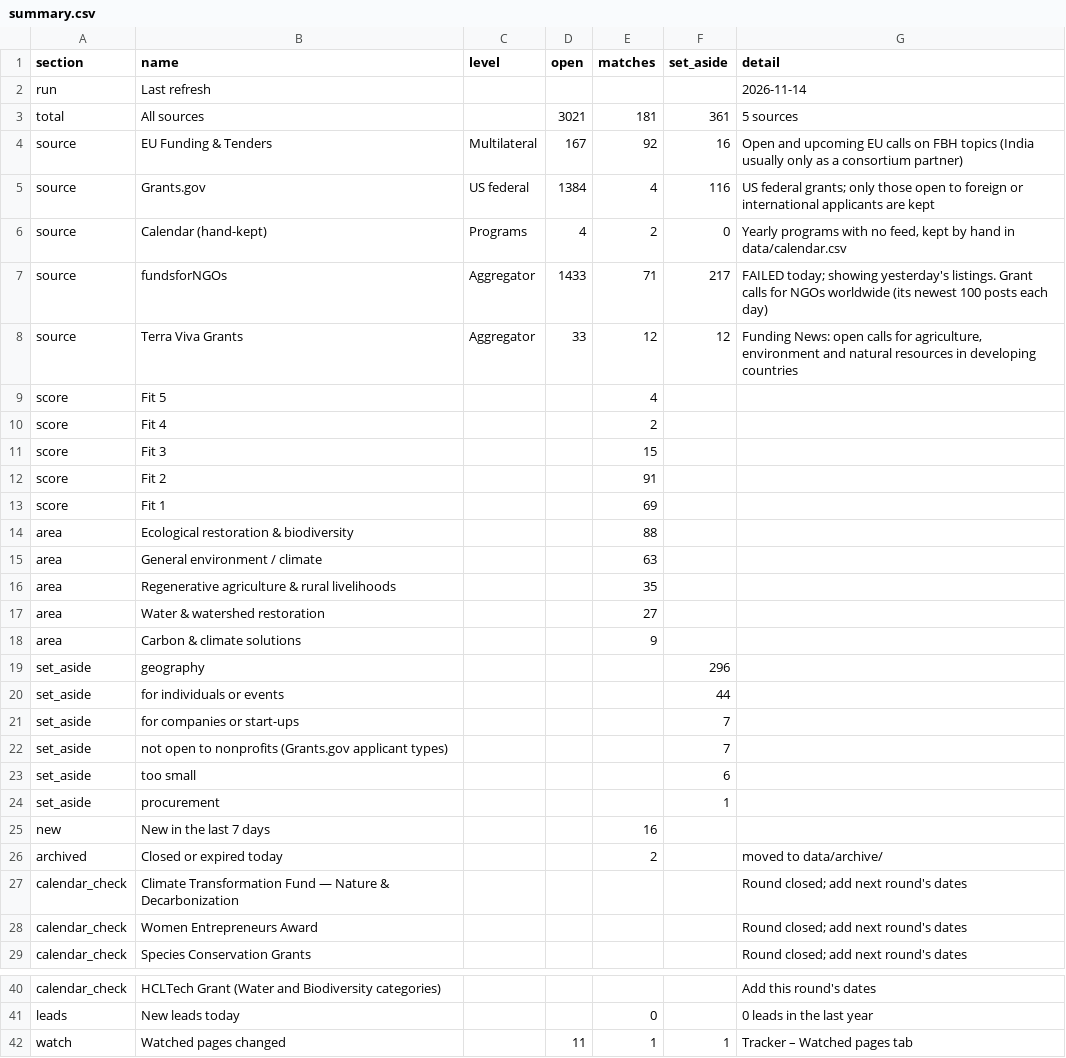
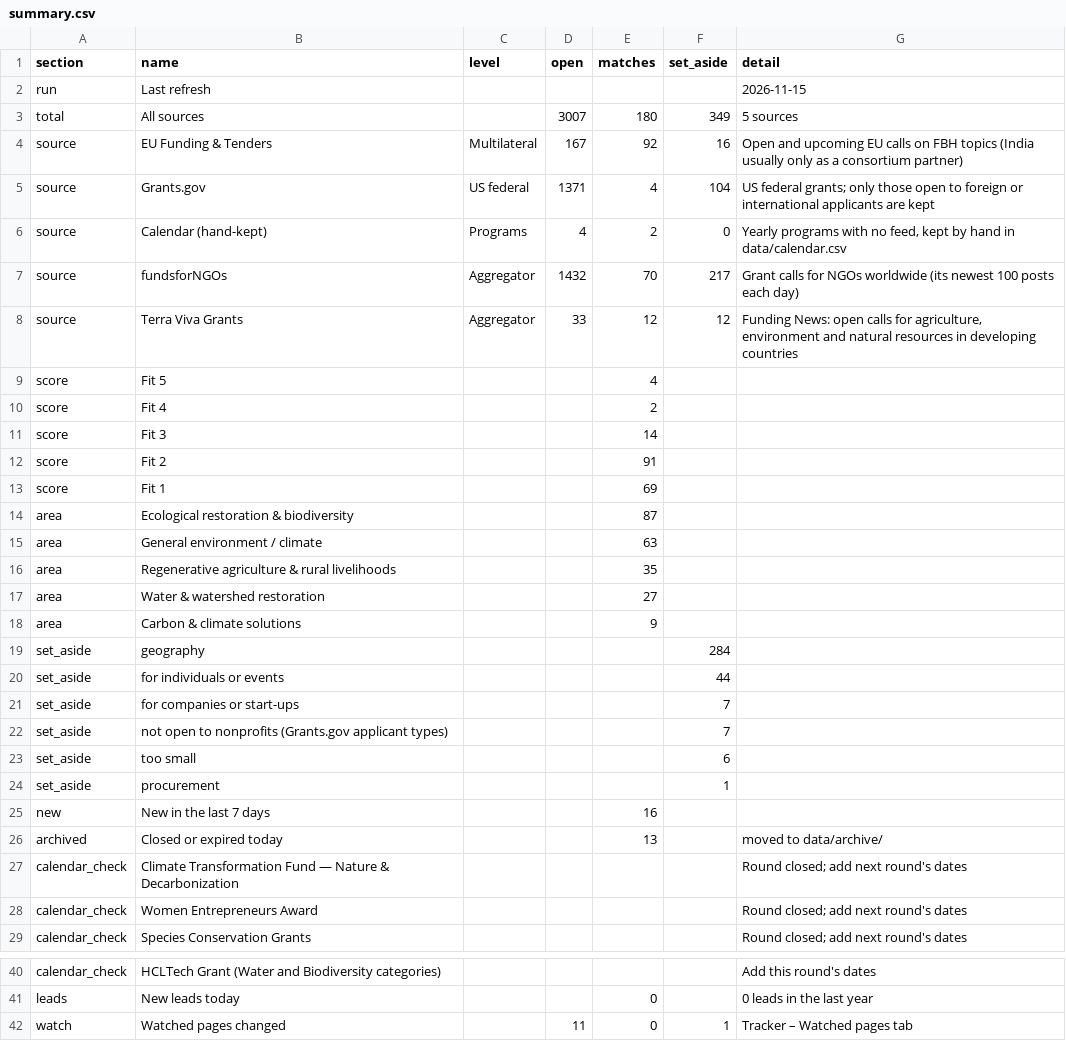
Before and after one commit to martinbuess/heartfulness-funding-tracker, a CSV file: data/summary.csv, drawn as a sheet; only a part is shown, gaps mark what is left out.

```diff
--- a/data/summary.csv
+++ b/data/summary.csv
@@ -1,8 +1,8 @@
 section,name,level,open,matches,set_aside,detail
-run,Last refresh,,,,,2026-11-14
-total,All sources,,3021,181,361,5 sources
+run,Last refresh,,,,,2026-11-15
+total,All sources,,3007,180,349,5 sources
 source,EU Funding & Tenders,Multilateral,167,92,16,Open and upcoming EU calls on FBH topics (India usually only as a consortium partner)
-source,Grants.gov,US federal,1384,4,116,US federal grants; only those open to foreign or international applicants are kept
+source,Grants.gov,US federal,1371,4,104,US federal grants; only those open to foreign or international applicants are kept
 source,Calendar (hand-kept),Programs,4,2,0,"Yearly programs with no feed, kept by hand in data/calendar.csv"
-source,fundsforNGOs,Aggregator,1433,71,217,FAILED today; showing yesterday's listings. Grant calls for NGOs worldwide (its newest 100 posts each day)
+source,fundsforNGOs,Aggregator,1432,70,217,Grant calls for NGOs worldwide (its newest 100 posts each day)
 source,Terra Viva Grants,Aggregator,33,12,12,"Funding News: open calls for agriculture, environment and natural resources in developing countries"
@@ -10,6 +10,6 @@ score,Fit 5,,,4,,
 score,Fit 4,,,2,,
-score,Fit 3,,,15,,
+score,Fit 3,,,14,,
 score,Fit 2,,,91,,
 score,Fit 1,,,69,,
-area,Ecological restoration & biodiversity,,,88,,
+area,Ecological restoration & biodiversity,,,87,,
 area,General environment / climate,,,63,,
@@ -18,3 +18,3 @@ area,Water & watershed restoration,,,27,,
 area,Carbon & climate solutions,,,9,,
-set_aside,geography,,,,296,
+set_aside,geography,,,,284,
 set_aside,for individuals or events,,,,44,
@@ -25,3 +25,3 @@ set_aside,procurement,,,,1,
 new,New in the last 7 days,,,16,,
-archived,Closed or expired today,,,2,,moved to data/archive/
+archived,Closed or expired today,,,13,,moved to data/archive/
 calendar_check,Climate Transformation Fund — Nature & Decarbonization,,,,,Round closed; add next round's dates
@@ -41,2 +41,2 @@ calendar_check,HCLTech Grant (Water and Biodiversity categories),,,,,Add this ro
 leads,New leads today,,,0,,0 leads in the last year
-watch,Watched pages changed,,11,1,1,Tracker – Watched pages tab
+watch,Watched pages changed,,11,0,1,Tracker – Watched pages tab
```
Also changed, not shown: data/matches.csv, data/opportunities.csv, 5 other files.
